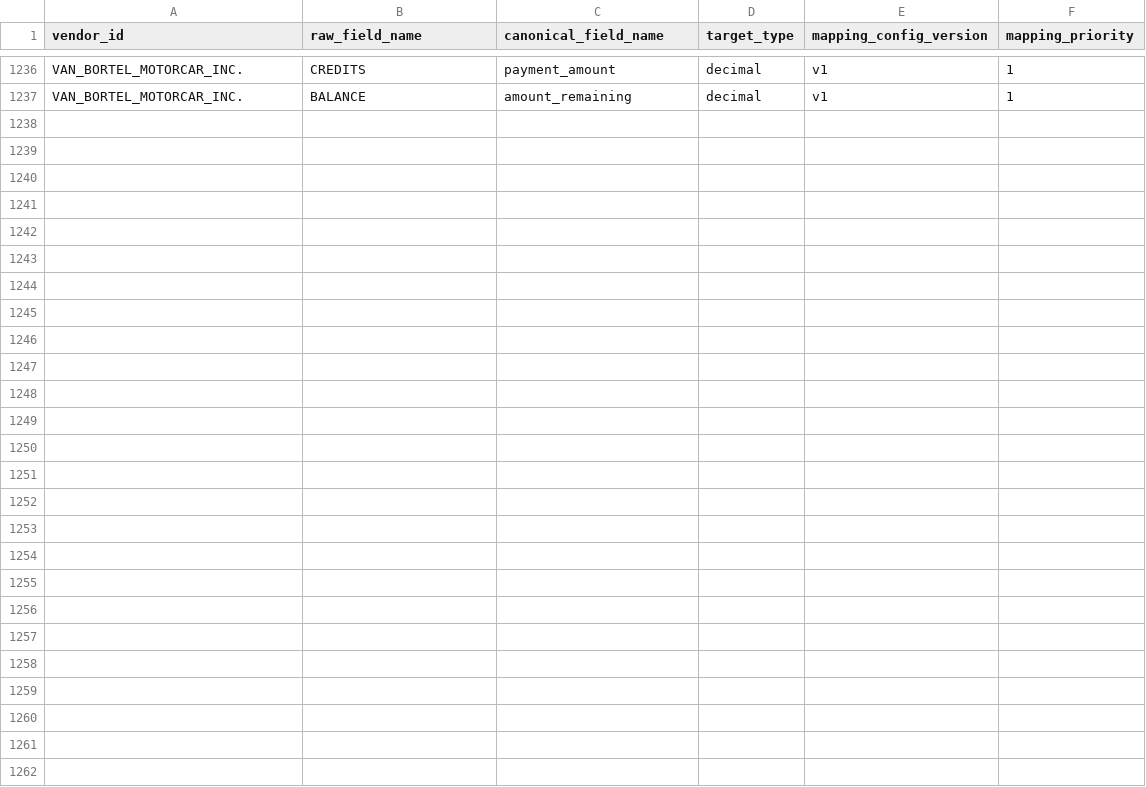
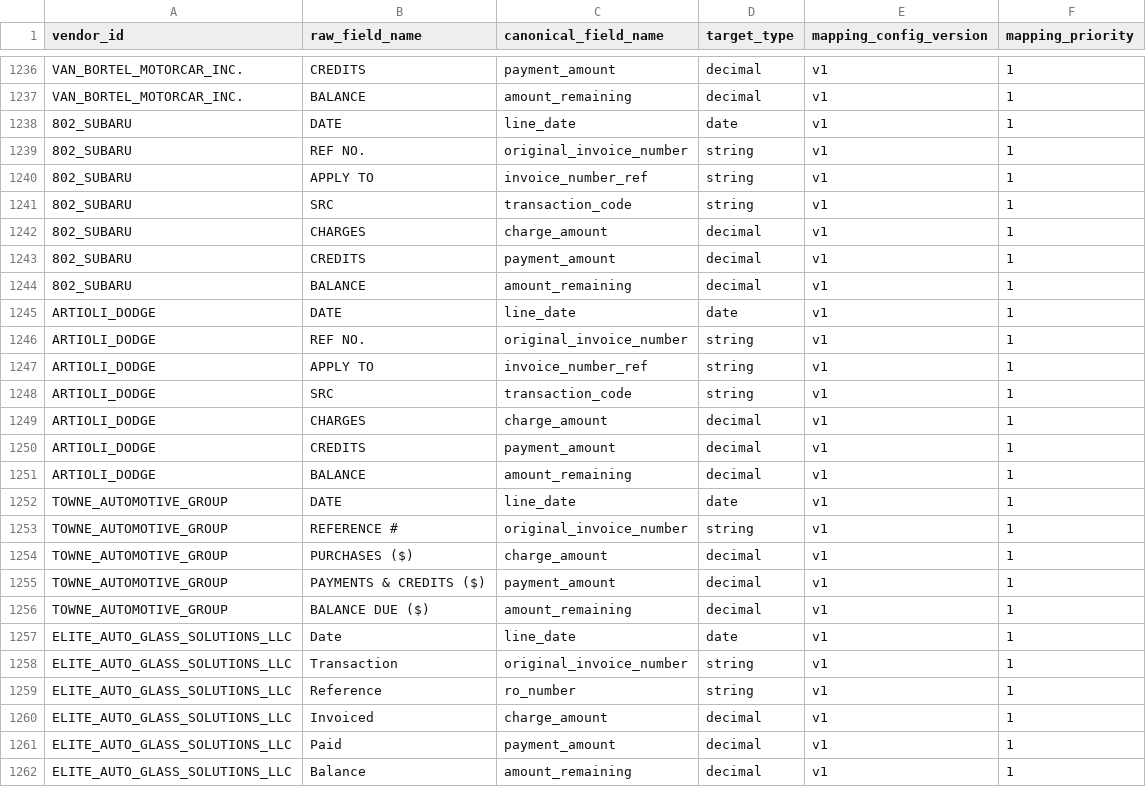
Before and after one commit to ayush-dg/vive-reconciliation-project, a CSV file: dbt/vive_recon/seeds/vendor_field_mapping.csv, drawn as a sheet; only a part is shown, gaps mark what is left out; the diff names each change by its address in the sheet, - before the commit and + after, or states it on an @@ line.

```diff
--- a/dbt/vive_recon/seeds/vendor_field_mapping.csv
+++ b/dbt/vive_recon/seeds/vendor_field_mapping.csv
+row 1238: 802_SUBARU | DATE | line_date | date | v1 | 1
+row 1239: 802_SUBARU | REF NO. | original_invoice_number | string | v1 | 1
+row 1240: 802_SUBARU | APPLY TO | invoice_number_ref | string | v1 | 1
+row 1241: 802_SUBARU | SRC | transaction_code | string | v1 | 1
+row 1242: 802_SUBARU | CHARGES | charge_amount | decimal | v1 | 1
+row 1243: 802_SUBARU | CREDITS | payment_amount | decimal | v1 | 1
+row 1244: 802_SUBARU | BALANCE | amount_remaining | decimal | v1 | 1
+row 1245: ARTIOLI_DODGE | DATE | line_date | date | v1 | 1
+row 1246: ARTIOLI_DODGE | REF NO. | original_invoice_number | string | v1 | 1
+row 1247: ARTIOLI_DODGE | APPLY TO | invoice_number_ref | string | v1 | 1
+row 1248: ARTIOLI_DODGE | SRC | transaction_code | string | v1 | 1
+row 1249: ARTIOLI_DODGE | CHARGES | charge_amount | decimal | v1 | 1
+row 1250: ARTIOLI_DODGE | CREDITS | payment_amount | decimal | v1 | 1
+row 1251: ARTIOLI_DODGE | BALANCE | amount_remaining | decimal | v1 | 1
+row 1252: TOWNE_AUTOMOTIVE_GROUP | DATE | line_date | date | v1 | 1
+row 1253: TOWNE_AUTOMOTIVE_GROUP | REFERENCE # | original_invoice_number | string | v1 | 1
+row 1254: TOWNE_AUTOMOTIVE_GROUP | PURCHASES ($) | charge_amount | decimal | v1 | 1
+row 1255: TOWNE_AUTOMOTIVE_GROUP | PAYMENTS & CREDITS ($) | payment_amount | decimal | v1 | 1
+row 1256: TOWNE_AUTOMOTIVE_GROUP | BALANCE DUE ($) | amount_remaining | decimal | v1 | 1
+row 1257: ELITE_AUTO_GLASS_SOLUTIONS_LLC | Date | line_date | date | v1 | 1
+row 1258: ELITE_AUTO_GLASS_SOLUTIONS_LLC | Transaction | original_invoice_number | string | v1 | 1
+row 1259: ELITE_AUTO_GLASS_SOLUTIONS_LLC | Reference | ro_number | string | v1 | 1
+row 1260: ELITE_AUTO_GLASS_SOLUTIONS_LLC | Invoiced | charge_amount | decimal | v1 | 1
+row 1261: ELITE_AUTO_GLASS_SOLUTIONS_LLC | Paid | payment_amount | decimal | v1 | 1
+row 1262: ELITE_AUTO_GLASS_SOLUTIONS_LLC | Balance | amount_remaining | decimal | v1 | 1
```
Also changed, not shown: 1 other file.
